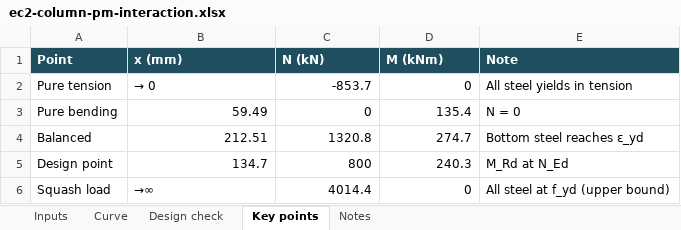
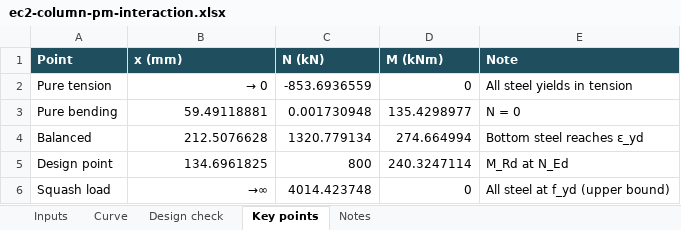
Before and after one commit to hugoyoungmsc/hugoyoungmsc.github.io, an Excel workbook: assets/ec2-column-pm-interaction.xlsx, sheet Key points, drawn as a sheet; values as stored, in another font and other column widths than the file's, no borders; the diff names each change by its address in the sheet, - before the commit and + after, or states it on an @@ line.

```diff
--- a/assets/ec2-column-pm-interaction.xlsx (sheet Key points)
+++ b/assets/ec2-column-pm-interaction.xlsx (sheet Key points)
-B2 alignment: left
+B2 alignment: right
-C2 (N (kN)): -853.7
+C2 (N (kN)): -853.6936559
-B3 (x (mm)): 59.49
+B3 (x (mm)): 59.49118881
-C3 (N (kN)): 0
+C3 (N (kN)): 0.001730948
-D3 (M (kNm)): 135.4
+D3 (M (kNm)): 135.4298977
-B4 (x (mm)): 212.51
+B4 (x (mm)): 212.5076628
-C4 (N (kN)): 1320.8
+C4 (N (kN)): 1320.779134
-D4 (M (kNm)): 274.7
+D4 (M (kNm)): 274.664994
-B5 (x (mm)): 134.7
+B5 (x (mm)): 134.6961825
-D5 (M (kNm)): 240.3
+D5 (M (kNm)): 240.3247114
-B6 alignment: left
+B6 alignment: right
-C6 (N (kN)): 4014.4
+C6 (N (kN)): 4014.423748
```
Also changed, not shown: sheet Curve, sheet Design check, sheet Inputs, sheet Notes, formulas that keep their value, charts or pictures.
